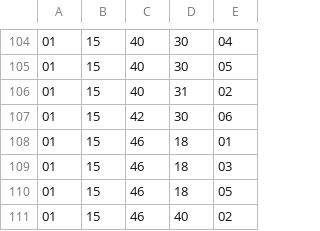
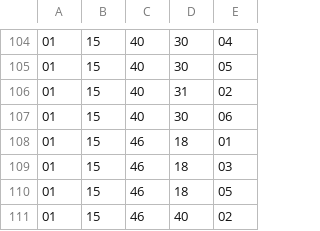
Before and after one commit to mpbsd/mmc, a CSV file: data/csv/blob.csv, drawn as a sheet; only a part is shown, gaps mark what is left out.

```diff
--- a/data/csv/blob.csv
+++ b/data/csv/blob.csv
@@ -106,3 +106,3 @@
 01;15;40;31;02
-01;15;42;30;06
+01;15;40;30;06
 01;15;46;18;01
```
Also changed, not shown: data/csv/disciplina.csv, 4 other files.
